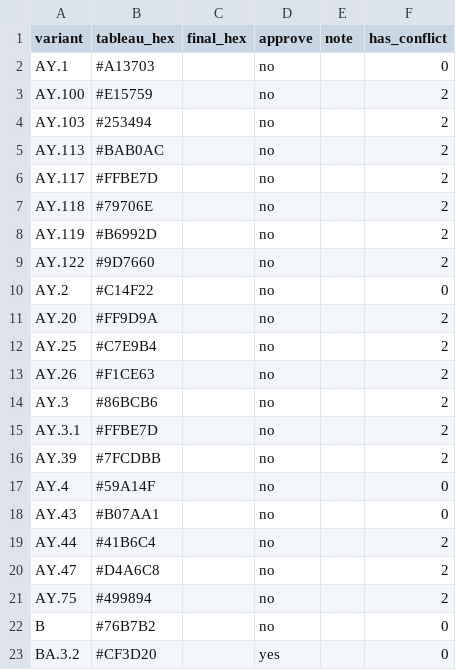
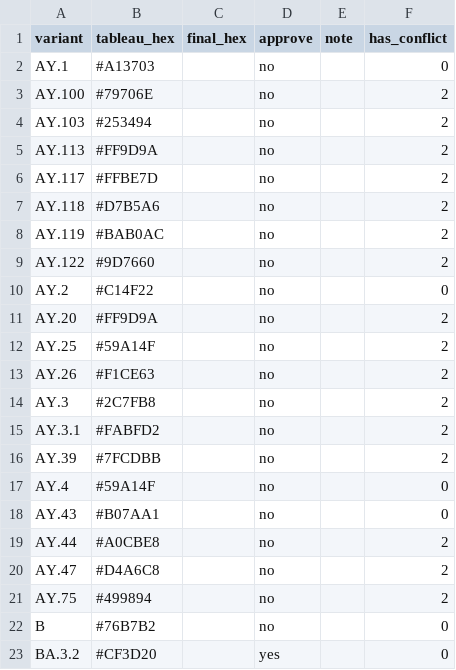
Before and after one commit to NW-PaGe/lineage-classification-cdc, a CSV file: pull_hexcodes/pending_additions.csv, drawn as a sheet; only a part is shown.

```diff
--- a/pull_hexcodes/pending_additions.csv
+++ b/pull_hexcodes/pending_additions.csv
@@ -2,8 +2,8 @@ variant,tableau_hex,final_hex,approve,note,has_conflict
 AY.1,#A13703,"",no,"",0
-AY.100,#E15759,"",no,"",2
+AY.100,#79706E,"",no,"",2
 AY.103,#253494,"",no,"",2
-AY.113,#BAB0AC,"",no,"",2
+AY.113,#FF9D9A,"",no,"",2
 AY.117,#FFBE7D,"",no,"",2
-AY.118,#79706E,"",no,"",2
-AY.119,#B6992D,"",no,"",2
+AY.118,#D7B5A6,"",no,"",2
+AY.119,#BAB0AC,"",no,"",2
 AY.122,#9D7660,"",no,"",2
@@ -11,6 +11,6 @@ AY.2,#C14F22,"",no,"",0
 AY.20,#FF9D9A,"",no,"",2
-AY.25,#C7E9B4,"",no,"",2
+AY.25,#59A14F,"",no,"",2
 AY.26,#F1CE63,"",no,"",2
-AY.3,#86BCB6,"",no,"",2
-AY.3.1,#FFBE7D,"",no,"",2
+AY.3,#2C7FB8,"",no,"",2
+AY.3.1,#FABFD2,"",no,"",2
 AY.39,#7FCDBB,"",no,"",2
@@ -18,3 +18,3 @@ AY.4,#59A14F,"",no,"",0
 AY.43,#B07AA1,"",no,"",0
-AY.44,#41B6C4,"",no,"",2
+AY.44,#A0CBE8,"",no,"",2
 AY.47,#D4A6C8,"",no,"",2
```
Also changed, not shown: pull_hexcodes/qa_disagreements.csv.
